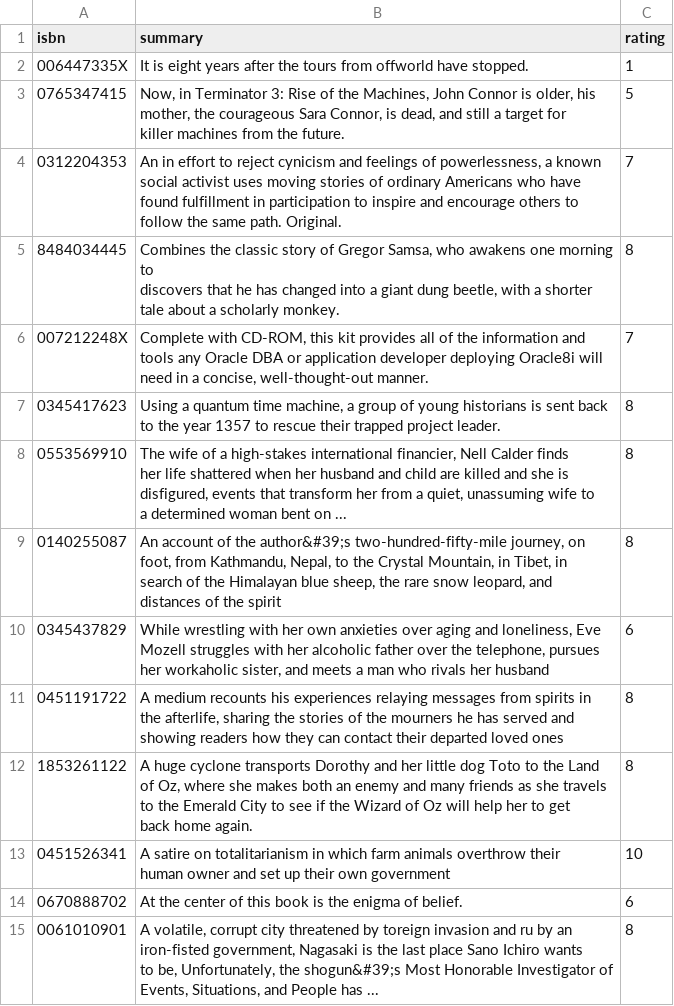
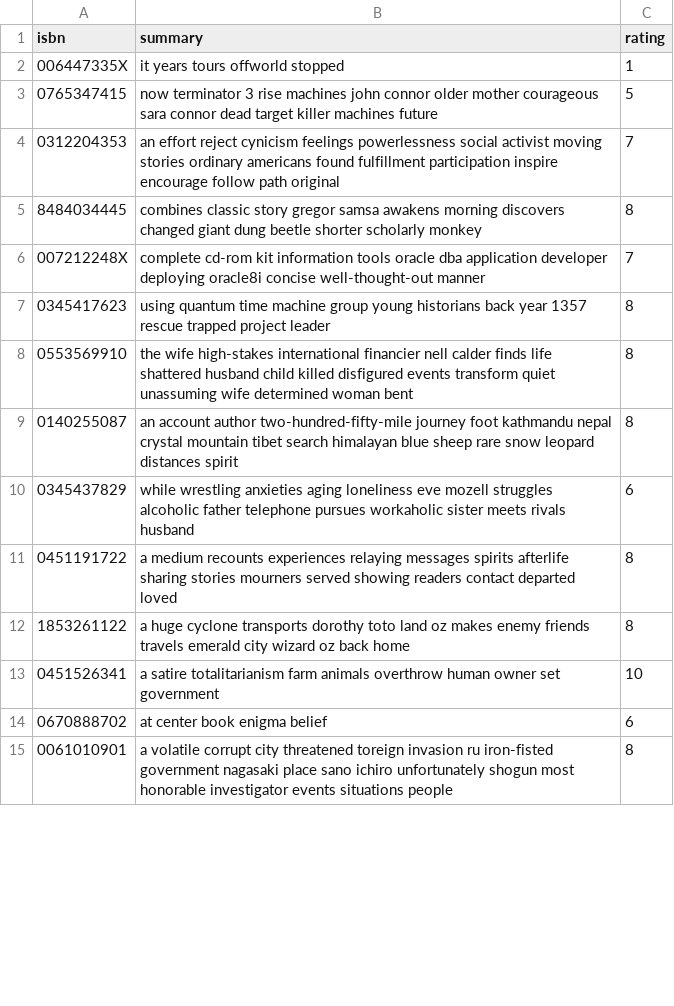
Before and after one commit to allexxlekk/IR-2023, a CSV file: neural network files/cluster6.csv, drawn as a sheet; only a part is shown; the diff covers the shown part only.

```diff
--- a/neural network files/cluster6.csv
+++ b/neural network files/cluster6.csv
@@ -1,42 +1,15 @@
 isbn,summary,rating
-006447335X,It is eight years after the tours from offworld have stopped.,1
-0765347415,"Now, in Terminator 3: Rise of the Machines, John Connor is older, his
-mother, the courageous Sara Connor, is dead, and still a target for
-killer machines from the future.",5
-0312204353,"An in effort to reject cynicism and feelings of powerlessness, a known
-social activist uses moving stories of ordinary Americans who have
-found fulfillment in participation to inspire and encourage others to
-follow the same path. Original.",7
-8484034445,"Combines the classic story of Gregor Samsa, who awakens one morning to
-discovers that he has changed into a giant dung beetle, with a shorter
-tale about a scholarly monkey.",8
-007212248X,"Complete with CD-ROM, this kit provides all of the information and
-tools any Oracle DBA or application developer deploying Oracle8i will
-need in a concise, well-thought-out manner.",7
-0345417623,"Using a quantum time machine, a group of young historians is sent back
-to the year 1357 to rescue their trapped project leader.",8
-0553569910,"The wife of a high-stakes international financier, Nell Calder finds
-her life shattered when her husband and child are killed and she is
-disfigured, events that transform her from a quiet, unassuming wife to
-a determined woman bent on ...",8
-0140255087,"An account of the author&#39;s two-hundred-fifty-mile journey, on
-foot, from Kathmandu, Nepal, to the Crystal Mountain, in Tibet, in
-search of the Himalayan blue sheep, the rare snow leopard, and
-distances of the spirit",8
-0345437829,"While wrestling with her own anxieties over aging and loneliness, Eve
-Mozell struggles with her alcoholic father over the telephone, pursues
-her workaholic sister, and meets a man who rivals her husband",6
-0451191722,"A medium recounts his experiences relaying messages from spirits in
-the afterlife, sharing the stories of the mourners he has served and
-showing readers how they can contact their departed loved ones",8
-1853261122,"A huge cyclone transports Dorothy and her little dog Toto to the Land
-of Oz, where she makes both an enemy and many friends as she travels
-to the Emerald City to see if the Wizard of Oz will help her to get
-back home again.",8
-0451526341,"A satire on totalitarianism in which farm animals overthrow their
-human owner and set up their own government",10
-0670888702,At the center of this book is the enigma of belief.,6
-0061010901,"A volatile, corrupt city threatened by toreign invasion and ru by an
-iron-fisted government, Nagasaki is the last place Sano Ichiro wants
-to be, Unfortunately, the shogun&#39;s Most Honorable Investigator of
-Events, Situations, and People has ...",8
+006447335X,it years tours offworld stopped,1
+0765347415,now terminator 3 rise machines john connor older mother courageous sara connor dead target killer machines future,5
+0312204353,an effort reject cynicism feelings powerlessness social activist moving stories ordinary americans found fulfillment participation inspire encourage follow path original,7
+8484034445,combines classic story gregor samsa awakens morning discovers changed giant dung beetle shorter scholarly monkey,8
+007212248X,complete cd-rom kit information tools oracle dba application developer deploying oracle8i concise well-thought-out manner,7
+0345417623,using quantum time machine group young historians back year 1357 rescue trapped project leader,8
+0553569910,the wife high-stakes international financier nell calder finds life shattered husband child killed disfigured events transform quiet unassuming wife determined woman bent,8
+0140255087,an account author two-hundred-fifty-mile journey foot kathmandu nepal crystal mountain tibet search himalayan blue sheep rare snow leopard distances spirit,8
+0345437829,while wrestling anxieties aging loneliness eve mozell struggles alcoholic father telephone pursues workaholic sister meets rivals husband,6
+0451191722,a medium recounts experiences relaying messages spirits afterlife sharing stories mourners served showing readers contact departed loved,8
+1853261122,a huge cyclone transports dorothy toto land oz makes enemy friends travels emerald city wizard oz back home,8
+0451526341,a satire totalitarianism farm animals overthrow human owner set government,10
+0670888702,at center book enigma belief,6
+0061010901,a volatile corrupt city threatened toreign invasion ru iron-fisted government nagasaki place sano ichiro unfortunately shogun most honorable investigator events situations people,8
```
Also changed, not shown: 60 edited cells elsewhere in this file, neural network files/cluster2.csv, neural network files/cluster5.csv, 13 other files.
